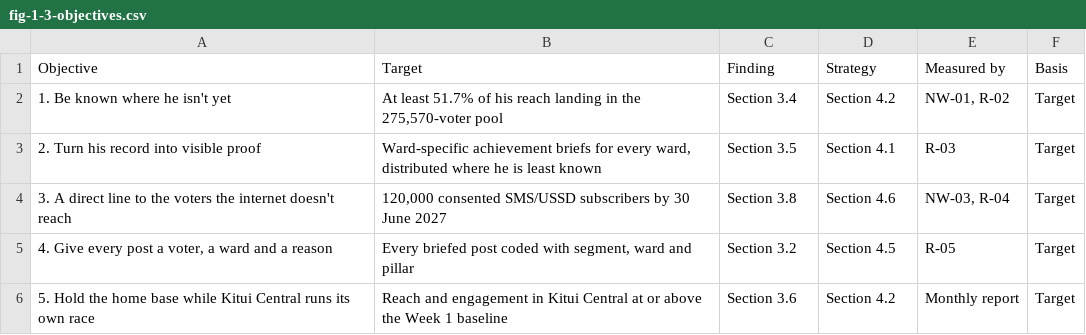
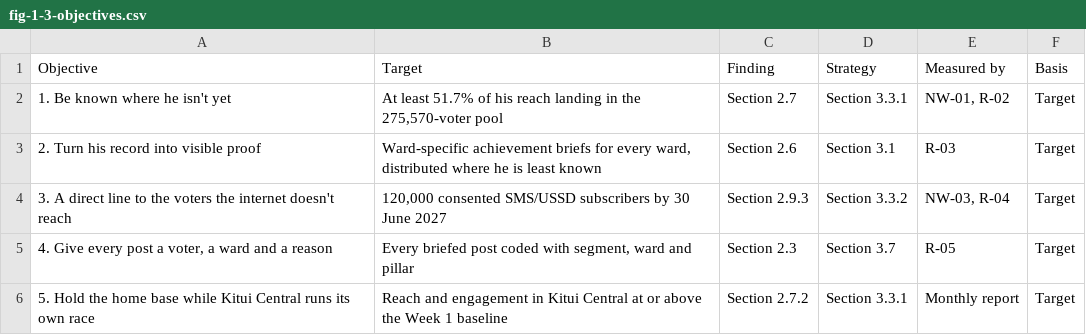
Before and after one commit to Muluvi/DR.-MAKALI-DIGITAL-CAMPAIGN-, a CSV file: public/data/fig-1-3-objectives.csv, drawn as a sheet.

```diff
--- a/public/data/fig-1-3-objectives.csv
+++ b/public/data/fig-1-3-objectives.csv
@@ -1,6 +1,6 @@
 Objective,Target,Finding,Strategy,Measured by,Basis
-1. Be known where he isn't yet,"At least 51.7% of his reach landing in the 275,570-voter pool",Section 3.4,Section 4.2,"NW-01, R-02",Target
-2. Turn his record into visible proof,"Ward-specific achievement briefs for every ward, distributed where he is least known",Section 3.5,Section 4.1,R-03,Target
-3. A direct line to the voters the internet doesn't reach,"120,000 consented SMS/USSD subscribers by 30 June 2027",Section 3.8,Section 4.6,"NW-03, R-04",Target
-"4. Give every post a voter, a ward and a reason","Every briefed post coded with segment, ward and pillar",Section 3.2,Section 4.5,R-05,Target
-5. Hold the home base while Kitui Central runs its own race,Reach and engagement in Kitui Central at or above the Week 1 baseline,Section 3.6,Section 4.2,Monthly report,Target
+1. Be known where he isn't yet,"At least 51.7% of his reach landing in the 275,570-voter pool",Section 2.7,Section 3.3.1,"NW-01, R-02",Target
+2. Turn his record into visible proof,"Ward-specific achievement briefs for every ward, distributed where he is least known",Section 2.6,Section 3.1,R-03,Target
+3. A direct line to the voters the internet doesn't reach,"120,000 consented SMS/USSD subscribers by 30 June 2027",Section 2.9.3,Section 3.3.2,"NW-03, R-04",Target
+"4. Give every post a voter, a ward and a reason","Every briefed post coded with segment, ward and pillar",Section 2.3,Section 3.7,R-05,Target
+5. Hold the home base while Kitui Central runs its own race,Reach and engagement in Kitui Central at or above the Week 1 baseline,Section 2.7.2,Section 3.3.1,Monthly report,Target
```
Also changed, not shown: public/data/fig-cover-spine.csv, 56 other files.
